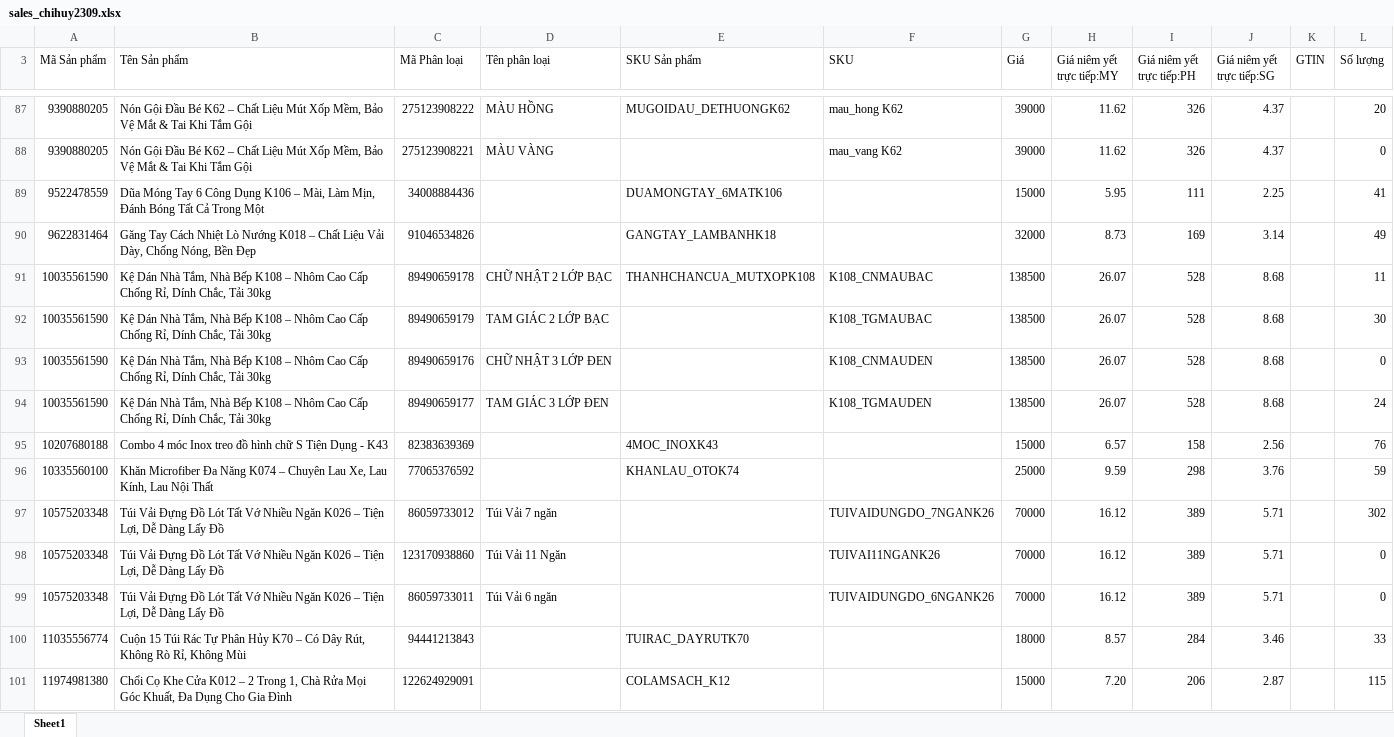
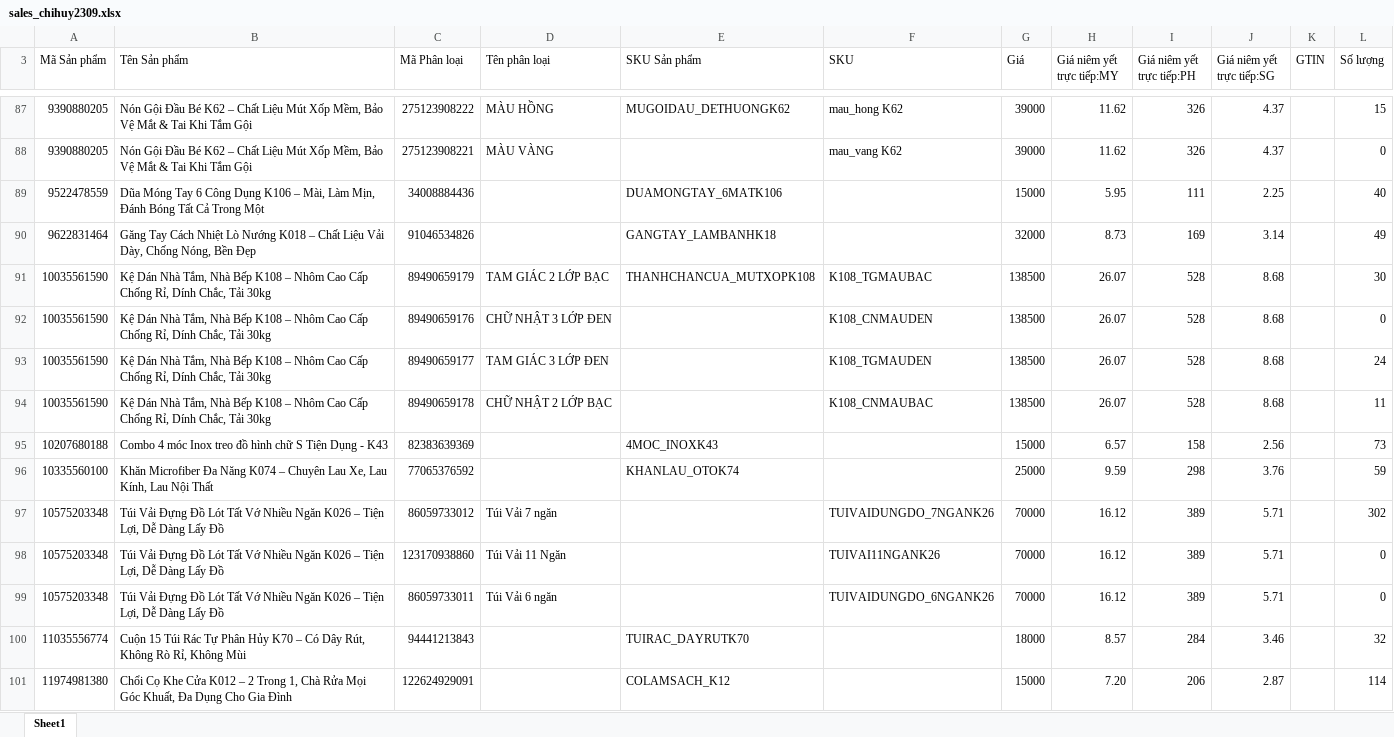
Before and after one commit to skymax2309/shophuyvan-analytics, an Excel workbook: auto OMS Python/engines/shopee/sales_chihuy2309.xlsx, sheet Sheet1, drawn as a sheet; only a part is shown, gaps mark what is left out; values as stored, in another font and other column widths than the file's, no cell formats; removed rows and columns are numbered as before the commit, all else as after; the diff covers the shown part only; the diff names each change by its address in the sheet, - before the commit and + after, or states it on an @@ line.

```diff
--- a/auto OMS Python/engines/shopee/sales_chihuy2309.xlsx (sheet Sheet1)
+++ b/auto OMS Python/engines/shopee/sales_chihuy2309.xlsx (sheet Sheet1)
-L87 (Số lượng): 20
+L87 (Số lượng): 15
-L89 (Số lượng): 41
+L89 (Số lượng): 40
-row 91: 10035561590 | Kệ Dán Nhà Tắm, Nhà Bếp K108 – Nhôm Cao Cấp Chống Rỉ, Dính Chắc, Tải 30kg | 89490659178 | CHỮ NHẬT 2 LỚP BẠC | THANHCHANCUA_MUTXOPK108 | K108_CNMAUBAC | 138500 | 26.07 | 528 | 8.68 |  | 11
-E91 (SKU Sản phẩm): (empty)
+E91 (SKU Sản phẩm): THANHCHANCUA_MUTXOPK108
+row 94: 10035561590 | Kệ Dán Nhà Tắm, Nhà Bếp K108 – Nhôm Cao Cấp Chống Rỉ, Dính Chắc, Tải 30kg | 89490659178 | CHỮ NHẬT 2 LỚP BẠC |  | K108_CNMAUBAC | 138500 | 26.07 | 528 | 8.68 |  | 11
-L95 (Số lượng): 76
+L95 (Số lượng): 73
-L100 (Số lượng): 33
+L100 (Số lượng): 32
-L101 (Số lượng): 115
+L101 (Số lượng): 114
```
Also changed, not shown: 19 added rows, 19 removed rows, 13 moved rows and 59 edited cells elsewhere in this sheet, cell formats, auto OMS Python/engines/shopee/basic_chihuy1984.xlsx, auto OMS Python/engines/shopee/basic_chihuy2309.xlsx, 43 other files.
